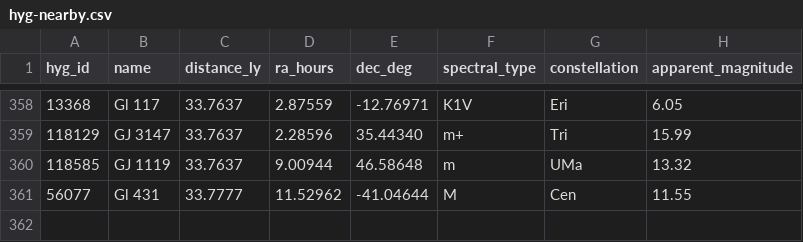
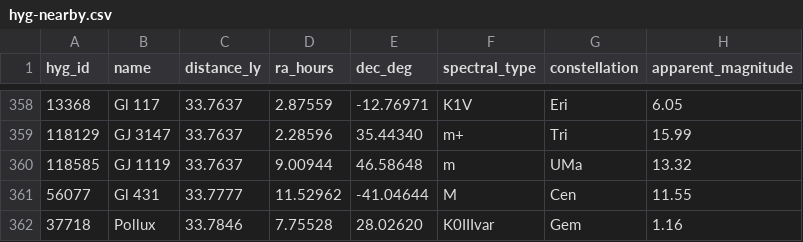
Before and after one commit to NadavShanun-design/hyperspace-sim, a CSV file: data/hyg-nearby.csv, drawn as a sheet; only a part is shown, gaps mark what is left out.

```diff
--- a/data/hyg-nearby.csv
+++ b/data/hyg-nearby.csv
@@ -361 +361,2 @@ hyg_id,name,distance_ly,ra_hours,dec_deg,spectral_type,constellation,apparent_ma
 56077,Gl 431,33.7777,11.52962,-41.04644,M,Cen,11.55
+37718,Pollux,33.7846,7.75528,28.02620,K0IIIvar,Gem,1.16
```
